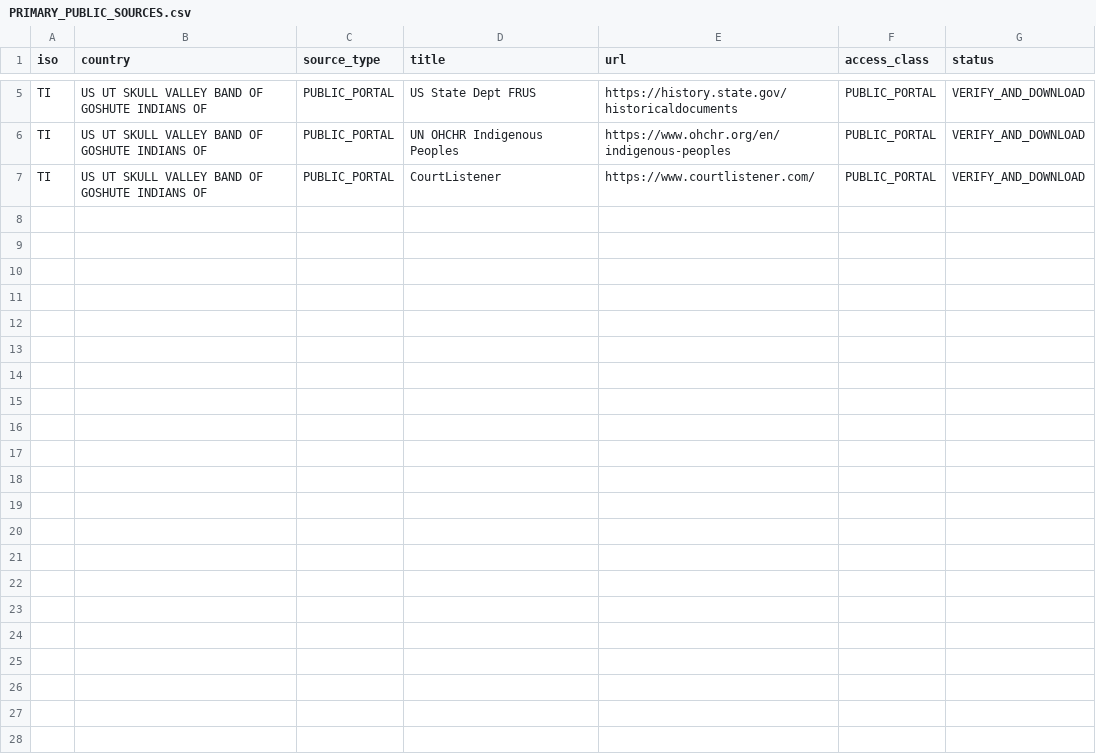
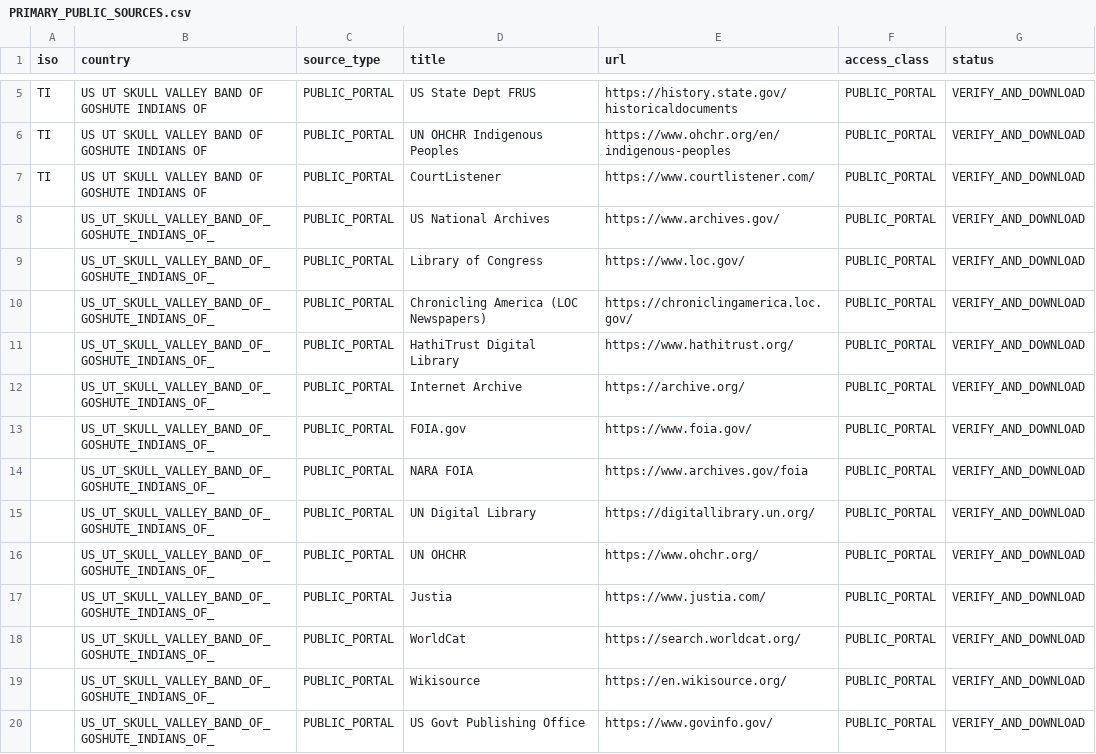
Before and after one commit to GlobalRestitutionAlliance/turtle-island-us-ut-skull-valley-band-of-goshute-indians-of--master-litigation, a CSV file: 03_Evidentiary_Exhibits/PRIMARY_PUBLIC_SOURCES.csv, drawn as a sheet; only a part is shown, gaps mark what is left out.

Commit message:
Expand primary public source registries (Batch 2)

```diff
--- a/03_Evidentiary_Exhibits/PRIMARY_PUBLIC_SOURCES.csv
+++ b/03_Evidentiary_Exhibits/PRIMARY_PUBLIC_SOURCES.csv
@@ -7 +7,14 @@ TI,US UT SKULL VALLEY BAND OF GOSHUTE INDIANS OF,PUBLIC_PORTAL,UN OHCHR Indigeno
 TI,US UT SKULL VALLEY BAND OF GOSHUTE INDIANS OF,PUBLIC_PORTAL,CourtListener,https://www.courtlistener.com/,PUBLIC_PORTAL,VERIFY_AND_DOWNLOAD
+,US_UT_SKULL_VALLEY_BAND_OF_GOSHUTE_INDIANS_OF_,PUBLIC_PORTAL,US National Archives,https://www.archives.gov/,PUBLIC_PORTAL,VERIFY_AND_DOWNLOAD
+,US_UT_SKULL_VALLEY_BAND_OF_GOSHUTE_INDIANS_OF_,PUBLIC_PORTAL,Library of Congress,https://www.loc.gov/,PUBLIC_PORTAL,VERIFY_AND_DOWNLOAD
+,US_UT_SKULL_VALLEY_BAND_OF_GOSHUTE_INDIANS_OF_,PUBLIC_PORTAL,Chronicling America (LOC Newspapers),https://chroniclingamerica.loc.gov/,PUBLIC_PORTAL,VERIFY_AND_DOWNLOAD
+,US_UT_SKULL_VALLEY_BAND_OF_GOSHUTE_INDIANS_OF_,PUBLIC_PORTAL,HathiTrust Digital Library,https://www.hathitrust.org/,PUBLIC_PORTAL,VERIFY_AND_DOWNLOAD
+,US_UT_SKULL_VALLEY_BAND_OF_GOSHUTE_INDIANS_OF_,PUBLIC_PORTAL,Internet Archive,https://archive.org/,PUBLIC_PORTAL,VERIFY_AND_DOWNLOAD
+,US_UT_SKULL_VALLEY_BAND_OF_GOSHUTE_INDIANS_OF_,PUBLIC_PORTAL,FOIA.gov,https://www.foia.gov/,PUBLIC_PORTAL,VERIFY_AND_DOWNLOAD
+,US_UT_SKULL_VALLEY_BAND_OF_GOSHUTE_INDIANS_OF_,PUBLIC_PORTAL,NARA FOIA,https://www.archives.gov/foia,PUBLIC_PORTAL,VERIFY_AND_DOWNLOAD
+,US_UT_SKULL_VALLEY_BAND_OF_GOSHUTE_INDIANS_OF_,PUBLIC_PORTAL,UN Digital Library,https://digitallibrary.un.org/,PUBLIC_PORTAL,VERIFY_AND_DOWNLOAD
+,US_UT_SKULL_VALLEY_BAND_OF_GOSHUTE_INDIANS_OF_,PUBLIC_PORTAL,UN OHCHR,https://www.ohchr.org/,PUBLIC_PORTAL,VERIFY_AND_DOWNLOAD
+,US_UT_SKULL_VALLEY_BAND_OF_GOSHUTE_INDIANS_OF_,PUBLIC_PORTAL,Justia,https://www.justia.com/,PUBLIC_PORTAL,VERIFY_AND_DOWNLOAD
+,US_UT_SKULL_VALLEY_BAND_OF_GOSHUTE_INDIANS_OF_,PUBLIC_PORTAL,WorldCat,https://search.worldcat.org/,PUBLIC_PORTAL,VERIFY_AND_DOWNLOAD
+,US_UT_SKULL_VALLEY_BAND_OF_GOSHUTE_INDIANS_OF_,PUBLIC_PORTAL,Wikisource,https://en.wikisource.org/,PUBLIC_PORTAL,VERIFY_AND_DOWNLOAD
+,US_UT_SKULL_VALLEY_BAND_OF_GOSHUTE_INDIANS_OF_,PUBLIC_PORTAL,US Govt Publishing Office,https://www.govinfo.gov/,PUBLIC_PORTAL,VERIFY_AND_DOWNLOAD
```
Also changed, not shown: 2 other files.
